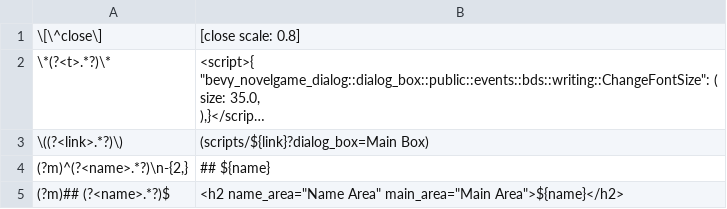
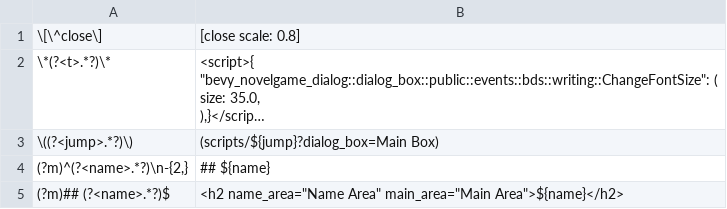
Before and after one commit to ruzo-ruzo/bevy_novelgame_dialog, a CSV file: assets/scripts/rpg_style.csv, drawn as a sheet; long unchanged cells end in …; removed rows and columns are numbered as before the commit, all else as after; the diff names each change by its address in the sheet, - before the commit and + after, or states it on an @@ line.

```diff
--- a/assets/scripts/rpg_style.csv
+++ b/assets/scripts/rpg_style.csv
-row 3: \((?<link>.*?)\) | (scripts/${link}?dialog_box=Main Box)
+row 3: \((?<jump>.*?)\) | (scripts/${jump}?dialog_box=Main Box)
```
Also changed, not shown: assets/scripts/basic.csv, 4 other files.
